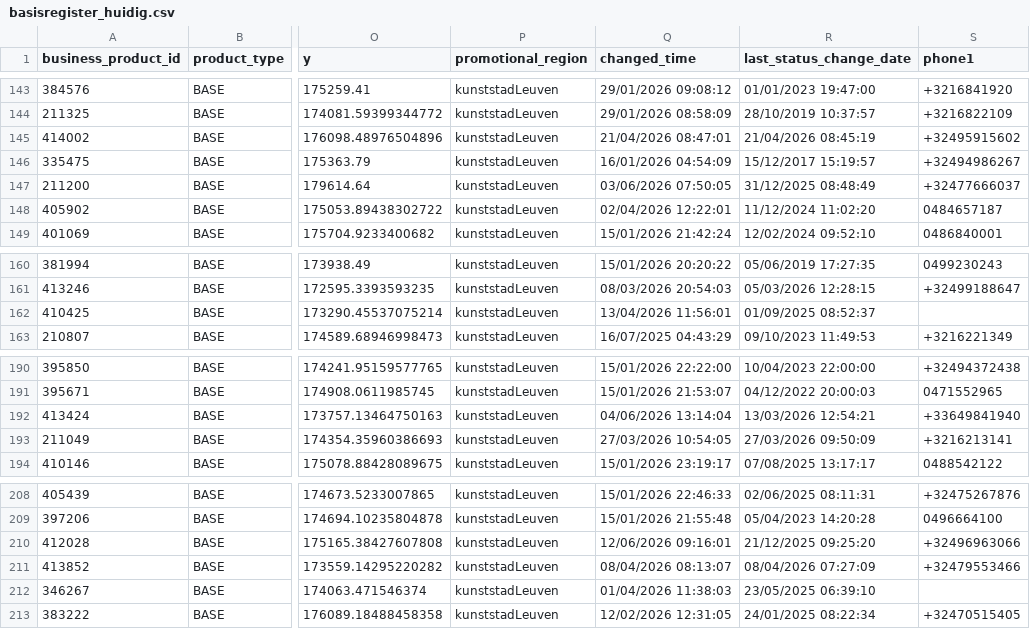
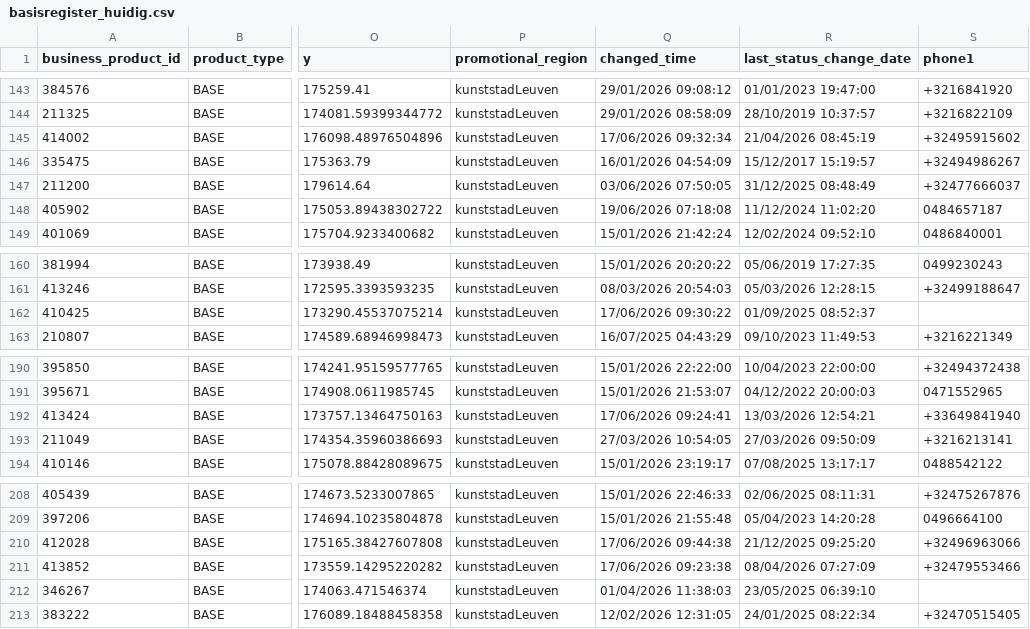
Before and after one commit to Alan-DG/basisregister-monitor, a CSV file: data/basisregister_huidig.csv, drawn as a sheet; only a part is shown, gaps mark what is left out; the diff covers the shown part only; the diff names each change by its address in the sheet, - before the commit and + after, or states it on an @@ line.

```diff
--- a/data/basisregister_huidig.csv
+++ b/data/basisregister_huidig.csv
-Q145 (changed_time): 21/04/2026 08:47:01
+Q145 (changed_time): 17/06/2026 09:32:34
-Q148 (changed_time): 02/04/2026 12:22:01
+Q148 (changed_time): 19/06/2026 07:18:08
-Q162 (changed_time): 13/04/2026 11:56:01
+Q162 (changed_time): 17/06/2026 09:30:22
-Q192 (changed_time): 04/06/2026 13:14:04
+Q192 (changed_time): 17/06/2026 09:24:41
-Q210 (changed_time): 12/06/2026 09:16:01
+Q210 (changed_time): 17/06/2026 09:44:38
-Q211 (changed_time): 08/04/2026 08:13:07
+Q211 (changed_time): 17/06/2026 09:23:38
```
Also changed, not shown: 1 added row and 9 edited cells elsewhere in this file.
